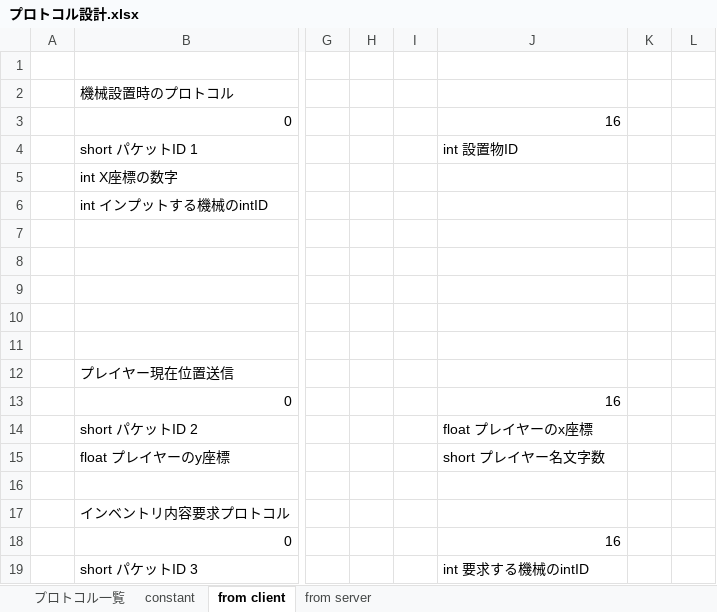
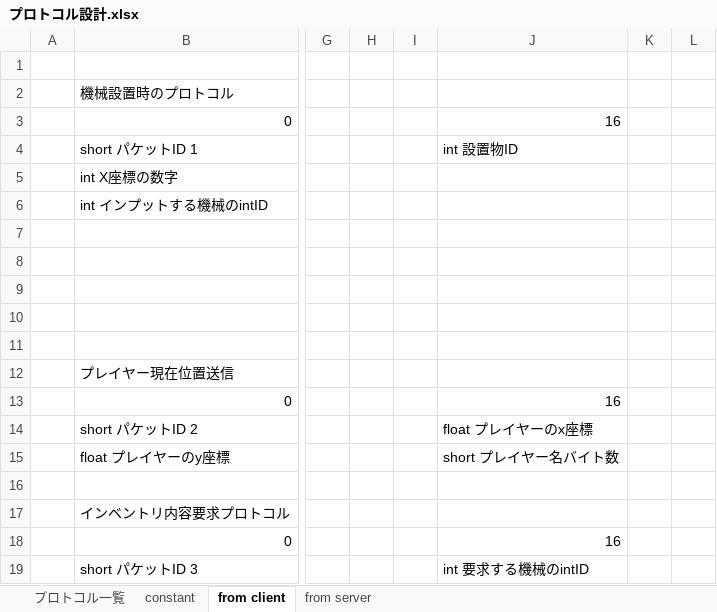
Before and after one commit to moorestech/moorestech, an Excel workbook: Server/Protocol/プロトコル設計.xlsx, sheet from client, drawn as a sheet; only a part is shown, gaps mark what is left out; values as stored, in another font and other column widths than the file's, no borders; the diff names each change by its address in the sheet, - before the commit and + after, or states it on an @@ line.

```diff
--- a/Server/Protocol/プロトコル設計.xlsx (sheet from client)
+++ b/Server/Protocol/プロトコル設計.xlsx (sheet from client)
-J15: short プレイヤー名文字数
+J15: short プレイヤー名バイト数
```
Also changed, not shown: sheet from server, 1 other file.
